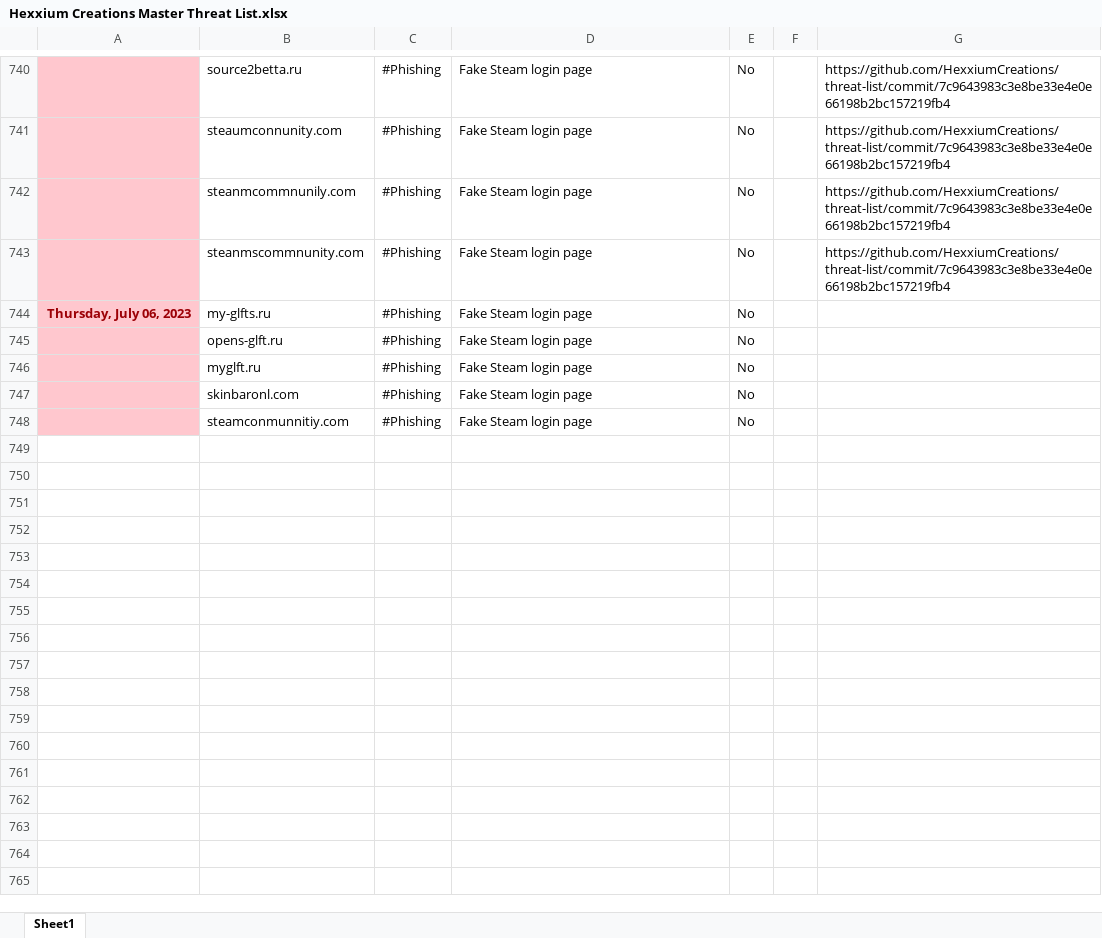
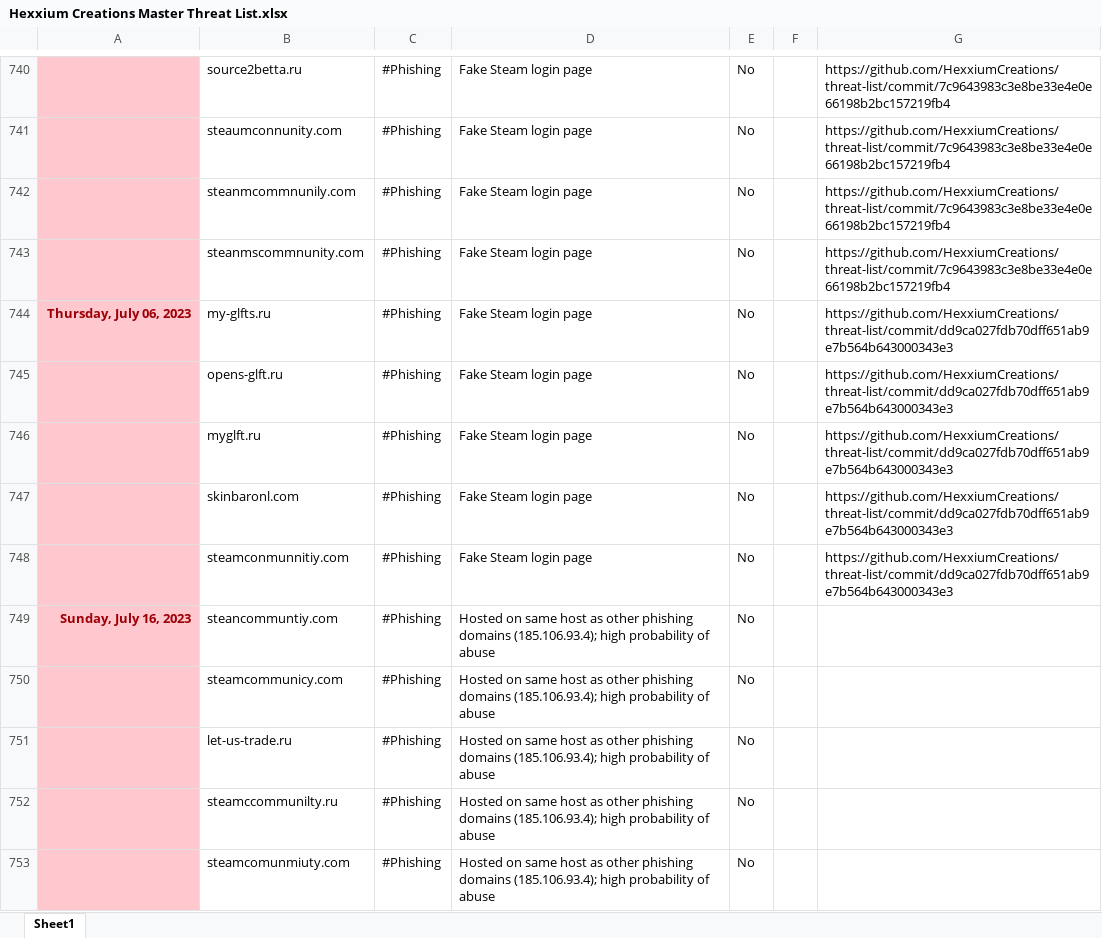
Before and after one commit to HexxiumCreations/threat-list, an Excel workbook: Hexxium Creations Master Threat List.xlsx, sheet Sheet1, drawn as a sheet; only a part is shown, gaps mark what is left out; values as stored, in another font and other column widths than the file's, no borders; the diff covers the shown part only; the diff names each change by its address in the sheet, - before the commit and + after, or states it on an @@ line.

```diff
--- a/Hexxium Creations Master Threat List.xlsx (sheet Sheet1)
+++ b/Hexxium Creations Master Threat List.xlsx (sheet Sheet1)
-G744:G748: (empty)
+G744:G748: https://github.com/HexxiumCreations/threat-list/commit/dd9ca027fdb70dff651ab9e7b564b643000343e3
+row 749: Sunday, July 16, 2023 | steancommuntiy.com | #Phishing | Hosted on same host as other phishing domains (185.106.93.4); high probability of abuse | No
+row 750:  | steamcommunicy.com | #Phishing | Hosted on same host as other phishing domains (185.106.93.4); high probability of abuse | No
+row 751:  | let-us-trade.ru | #Phishing | Hosted on same host as other phishing domains (185.106.93.4); high probability of abuse | No
+row 752:  | steamccommunilty.ru | #Phishing | Hosted on same host as other phishing domains (185.106.93.4); high probability of abuse | No
+row 753:  | steamcomunmiuty.com | #Phishing | Hosted on same host as other phishing domains (185.106.93.4); high probability of abuse | No
```
Also changed, not shown: 124 added rows elsewhere in this sheet, 3 other files.
